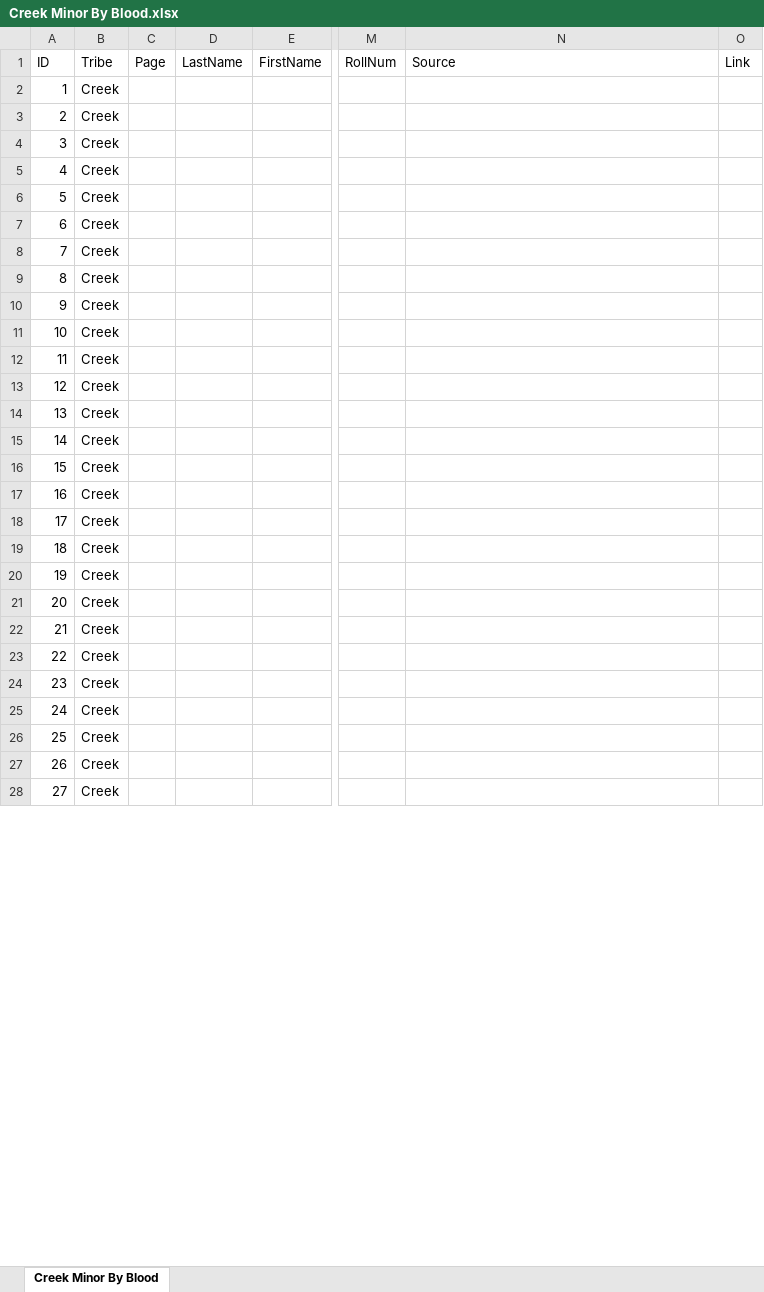
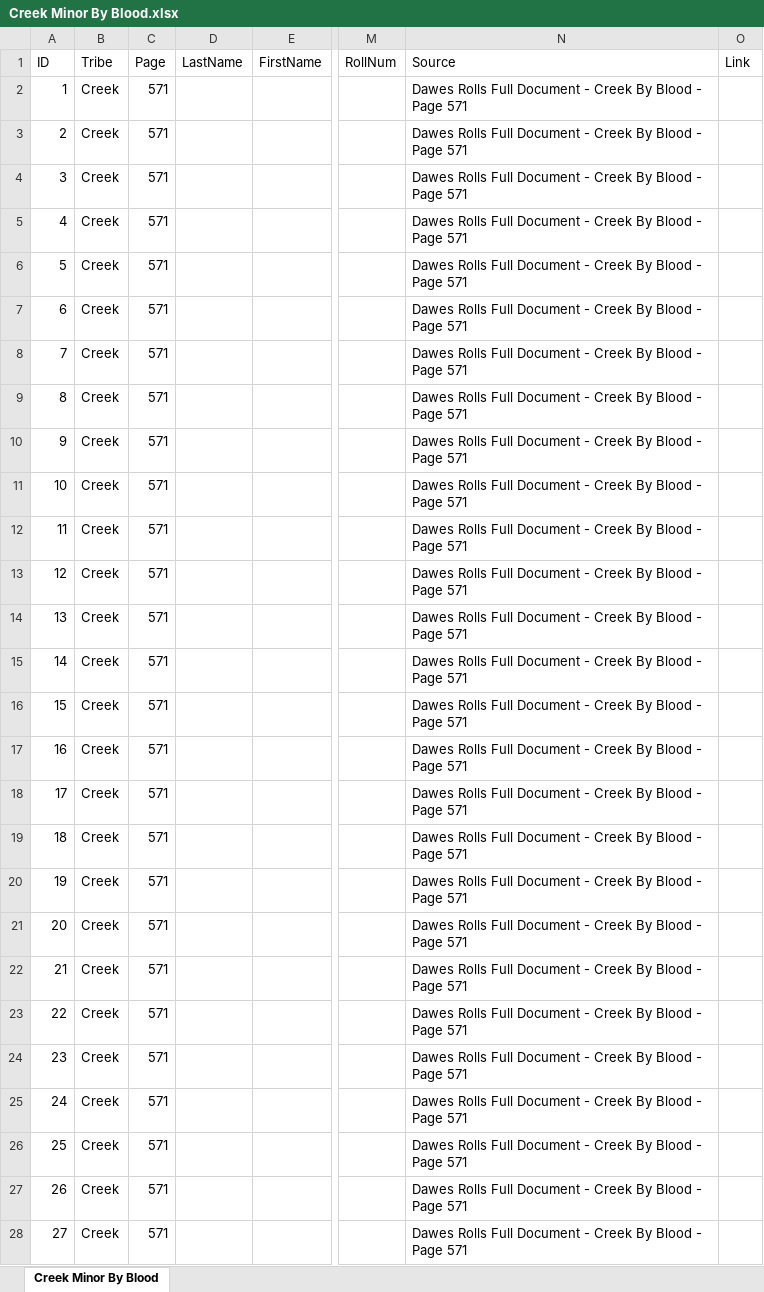
Before and after one commit to DeeRice/MySoftware, an Excel workbook: DawesRollsViewer/Dawes Rolls One Document/Creek/Creek Minor By Blood.xlsx, sheet Creek Minor By Blood, drawn as a sheet; only a part is shown, gaps mark what is left out; values as stored, in another font and other column widths than the file's, no borders; the diff covers the shown part only; the diff names each change by its address in the sheet, - before the commit and + after, or states it on an @@ line.

```diff
--- a/DawesRollsViewer/Dawes Rolls One Document/Creek/Creek Minor By Blood.xlsx (sheet Creek Minor By Blood)
+++ b/DawesRollsViewer/Dawes Rolls One Document/Creek/Creek Minor By Blood.xlsx (sheet Creek Minor By Blood)
-C2:C28 (Page): (empty)
+C2:C28 (Page): 571
-N2:N28 (Source): (empty)
+N2:N28 (Source): Dawes Rolls Full Document - Creek By Blood - Page 571
```
Also changed, not shown: 936 edited cells elsewhere in this sheet, DawesRollsViewer/Dawes Rolls One Document/Creek/Creek Newborn By Blood.xlsx.
